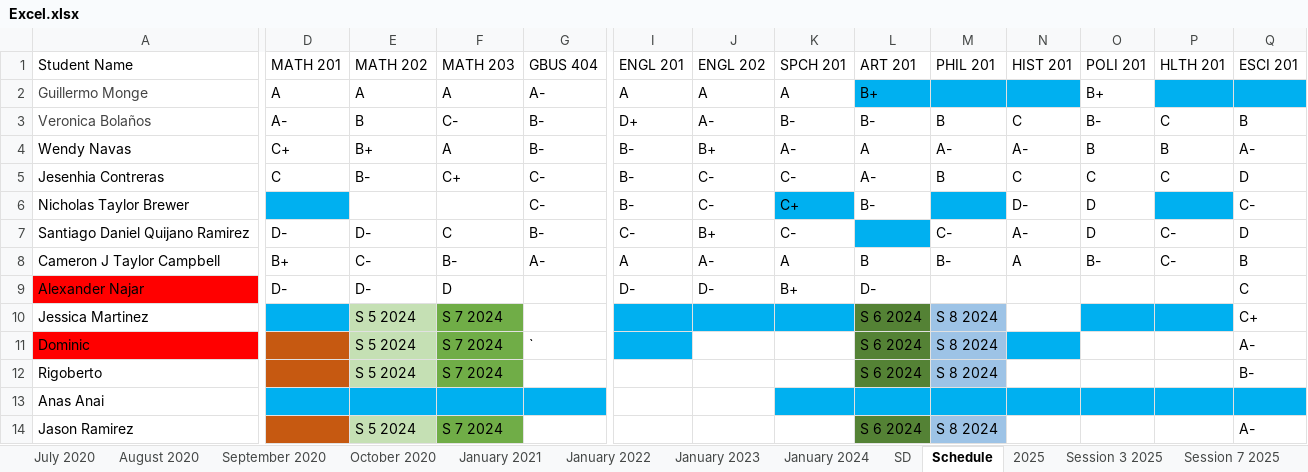
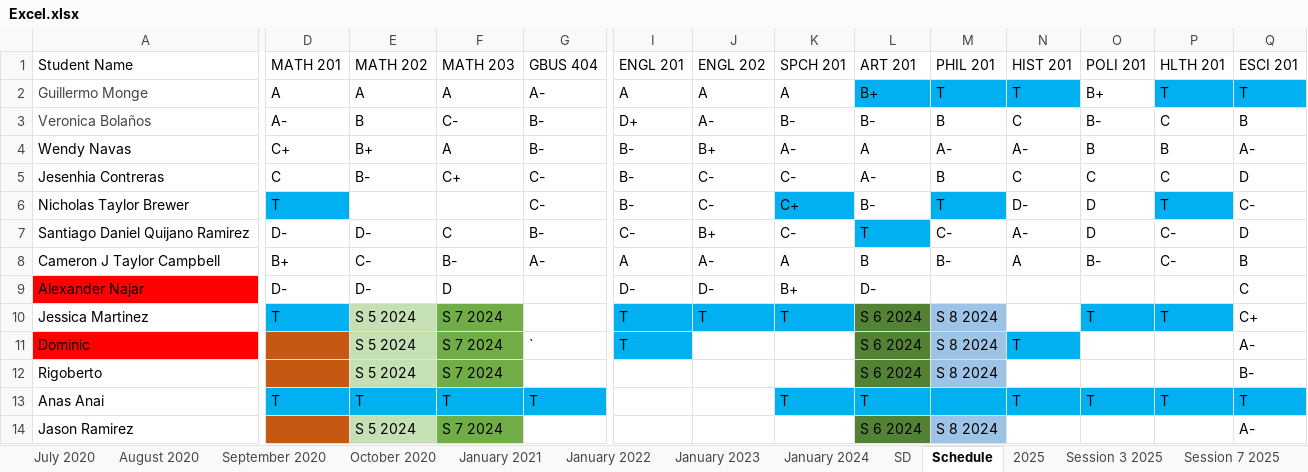
Before and after one commit to Garethsito/SDKGU-Subject-Sistem, an Excel workbook: Back-end/Excel.xlsx, sheet Schedule, drawn as a sheet; only a part is shown, gaps mark what is left out; values as stored, in another font and other column widths than the file's, no borders; 1 other sheet too large or unreadable and not compared; the diff covers the shown part only; the diff names each change by its address in the sheet, - before the commit and + after, or states it on an @@ line.

```diff
--- a/Back-end/Excel.xlsx (sheet Schedule)
+++ b/Back-end/Excel.xlsx (sheet Schedule)
-M2: (empty)
+M2: T
-N2: (empty)
+N2: T
-P2: (empty)
+P2: T
-Q2: (empty)
+Q2: T
-D6: (empty)
+D6: T
-M6: (empty)
+M6: T
-P6: (empty)
+P6: T
-L7: (empty)
+L7: T
-D10: (empty)
+D10: T
-I10:I11: (empty)
+I10:I11: T
-J10: (empty)
+J10: T
-K10: (empty)
+K10: T
-O10: (empty)
+O10: T
-P10: (empty)
+P10: T
-N11: (empty)
+N11: T
-D13: (empty)
+D13: T
-E13: (empty)
+E13: T
-F13: (empty)
+F13: T
-G13: (empty)
+G13: T
-K13: (empty)
+K13: T
-L13: (empty)
+L13: T
-N13: (empty)
+N13: T
-O13: (empty)
+O13: T
-P13: (empty)
+P13: T
-Q13: (empty)
+Q13: T
```
Also changed, not shown: 12 removed rows and 29 edited cells elsewhere in this sheet, sheet January 2024, sheet Session 3 2025, sheet 2025, sheet SD, sheet January 2022, sheet January 2021, 3 more sheets, 7 other files.
